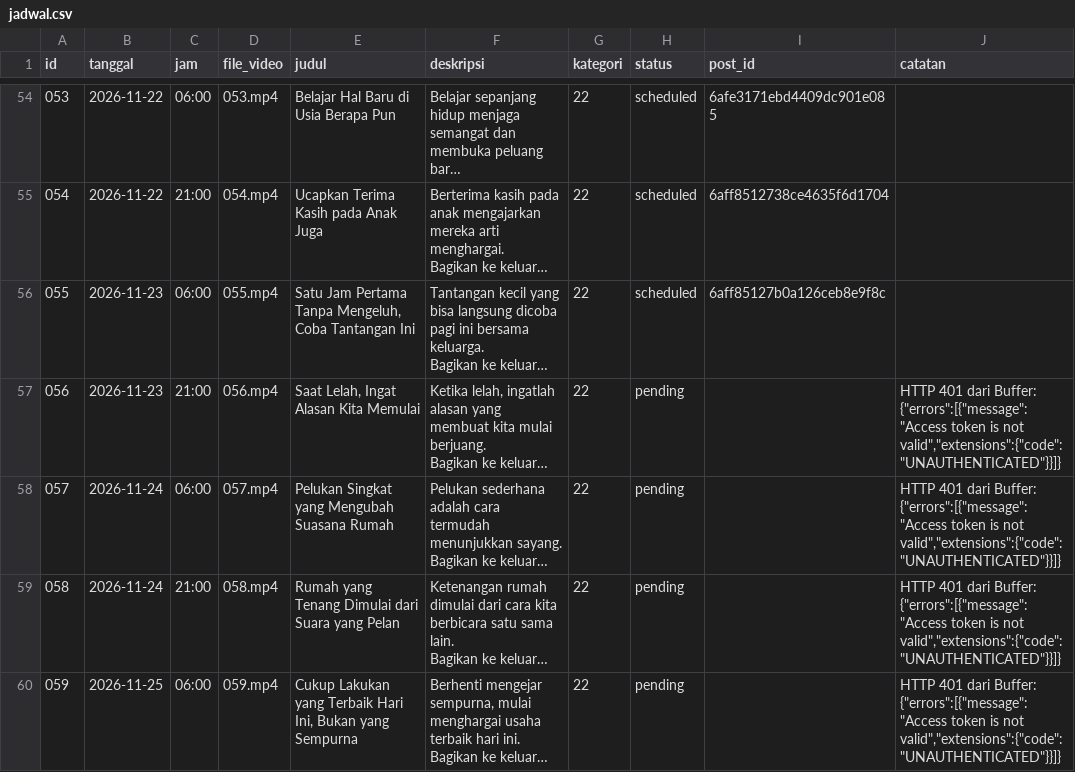
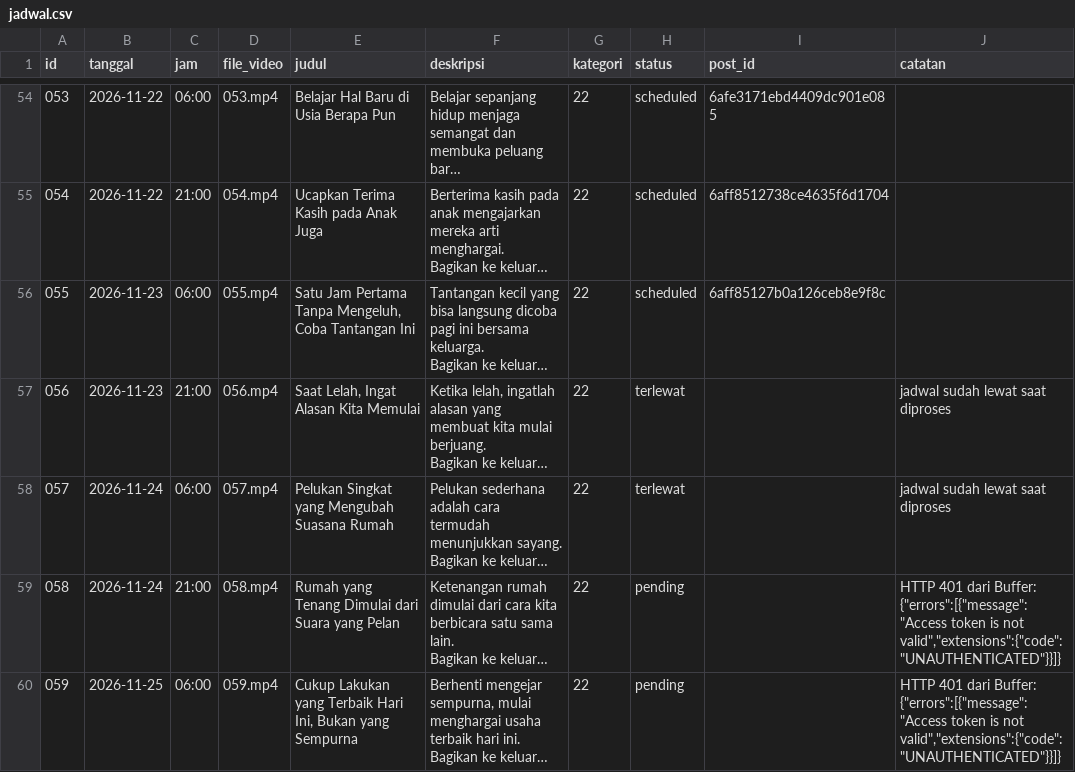
Before and after one commit to Fajril-haq2/Youtube-Short-Fajril, a CSV file: jadwal.csv, drawn as a sheet; only a part is shown, gaps mark what is left out; long unchanged cells end in …; the diff names each change by its address in the sheet, - before the commit and + after, or states it on an @@ line.

```diff
--- a/jadwal.csv
+++ b/jadwal.csv
-H57:H58 (status): pending
+H57:H58 (status): terlewat
-J57:J58 (catatan): HTTP 401 dari Buffer: {"errors":[{"message":"Access token is not valid","extensions":{"code":"UNAUTHENTICATED"}}]}
+J57:J58 (catatan): jadwal sudah lewat saat diproses
```
